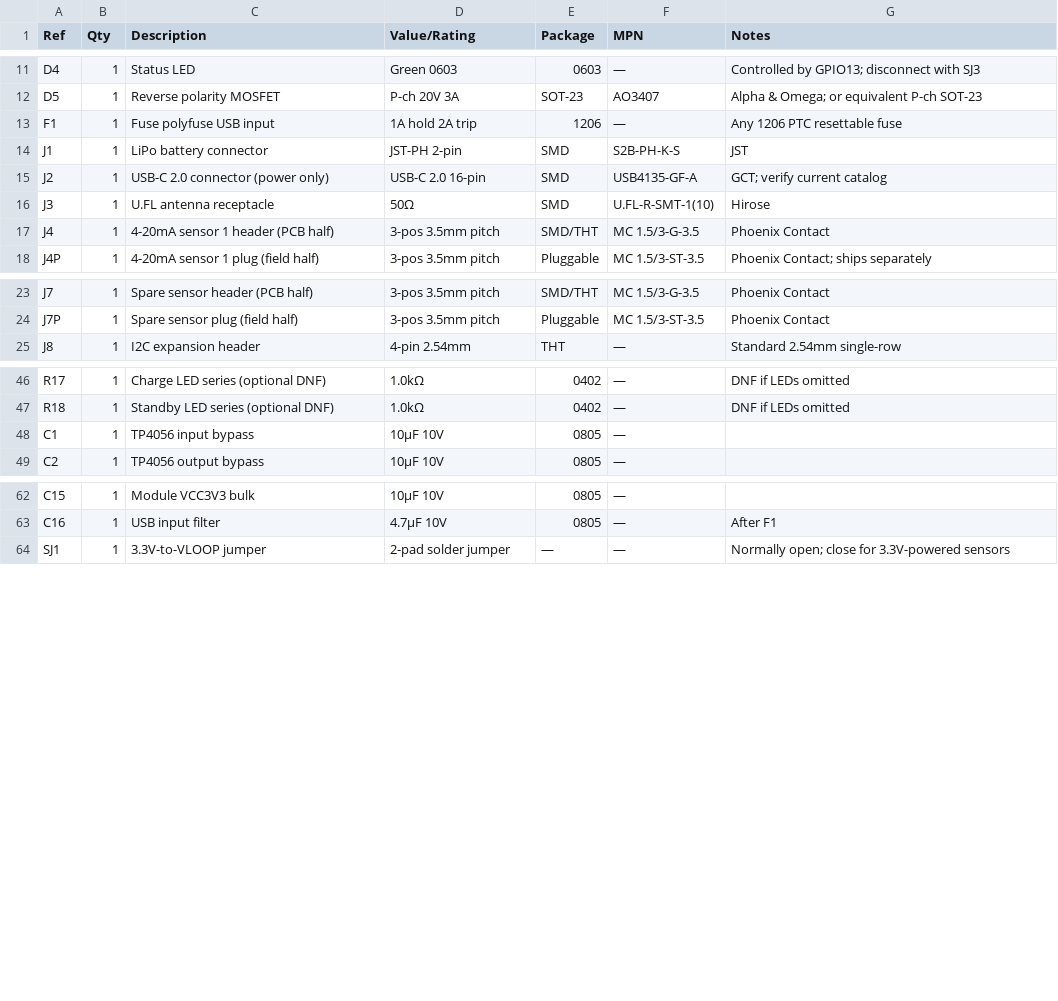
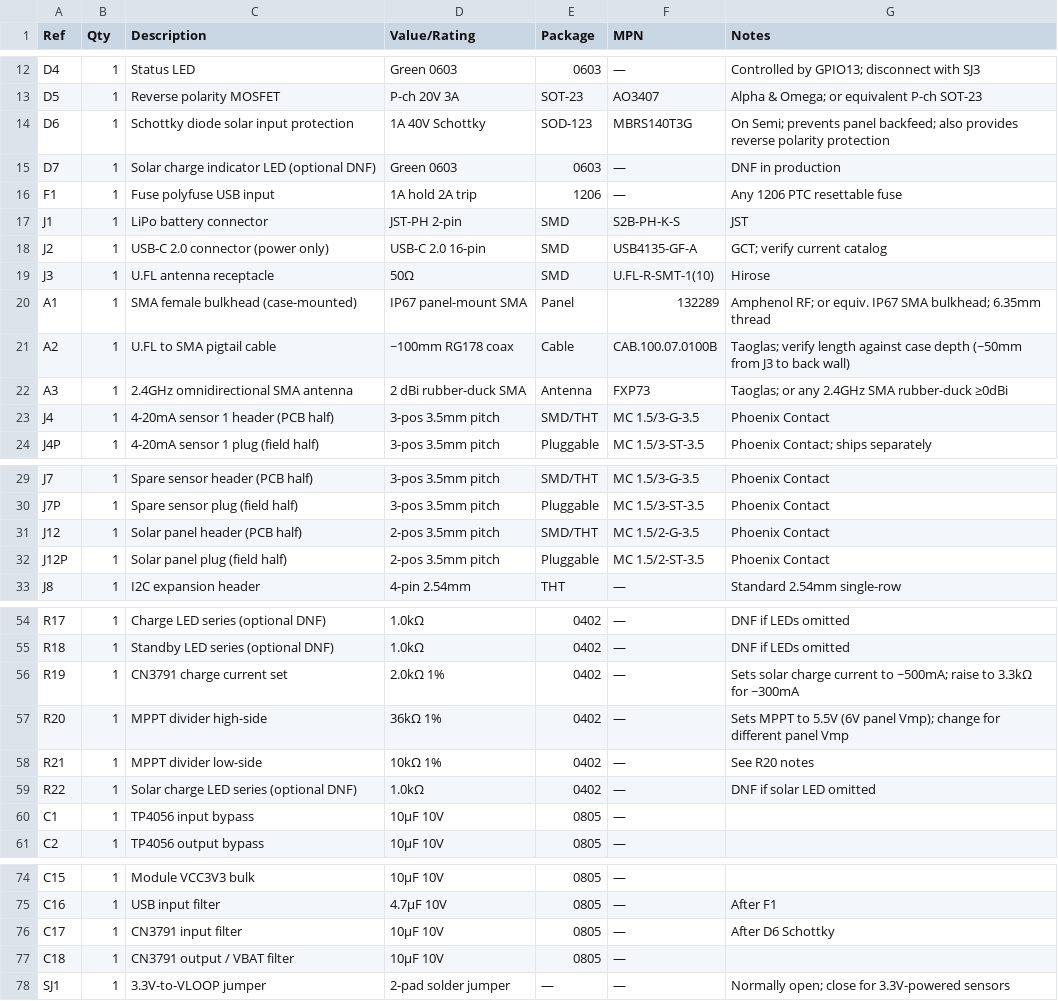
Before and after one commit to kinggh0stee/WellD, a CSV file: hardware/pcb/bom.csv, drawn as a sheet; only a part is shown, gaps mark what is left out; the diff covers the shown part only; the diff names each change by its address in the sheet, - before the commit and + after, or states it on an @@ line.

```diff
--- a/hardware/pcb/bom.csv
+++ b/hardware/pcb/bom.csv
+row 14: D6 | 1 | Schottky diode solar input protection | 1A 40V Schottky | SOD-123 | MBRS140T3G | On Semi; prevents panel backfeed; also provides reverse polarity protection
+row 15: D7 | 1 | Solar charge indicator LED (optional DNF) | Green 0603 | 0603 | — | DNF in production
+row 20: A1 | 1 | SMA female bulkhead (case-mounted) | IP67 panel-mount SMA | Panel | 132289 | Amphenol RF; or equiv. IP67 SMA bulkhead; 6.35mm thread
+row 21: A2 | 1 | U.FL to SMA pigtail cable | ~100mm RG178 coax | Cable | CAB.100.07.0100B | Taoglas; verify length against case depth (~50mm from J3 to back wall)
+row 22: A3 | 1 | 2.4GHz omnidirectional SMA antenna | 2 dBi rubber-duck SMA | Antenna | FXP73 | Taoglas; or any 2.4GHz SMA rubber-duck ≥0dBi
+row 31: J12 | 1 | Solar panel header (PCB half) | 2-pos 3.5mm pitch | SMD/THT | MC 1.5/2-G-3.5 | Phoenix Contact
+row 32: J12P | 1 | Solar panel plug (field half) | 2-pos 3.5mm pitch | Pluggable | MC 1.5/2-ST-3.5 | Phoenix Contact
+row 56: R19 | 1 | CN3791 charge current set | 2.0kΩ 1% | 0402 | — | Sets solar charge current to ~500mA; raise to 3.3kΩ for ~300mA
+row 57: R20 | 1 | MPPT divider high-side | 36kΩ 1% | 0402 | — | Sets MPPT to 5.5V (6V panel Vmp); change for different panel Vmp
+row 58: R21 | 1 | MPPT divider low-side | 10kΩ 1% | 0402 | — | See R20 notes
+row 59: R22 | 1 | Solar charge LED series (optional DNF) | 1.0kΩ | 0402 | — | DNF if solar LED omitted
+row 76: C17 | 1 | CN3791 input filter | 10µF 10V | 0805 | — | After D6 Schottky
+row 77: C18 | 1 | CN3791 output / VBAT filter | 10µF 10V | 0805 | —
```
Also changed, not shown: 1 added row elsewhere in this file, 8 other files.
